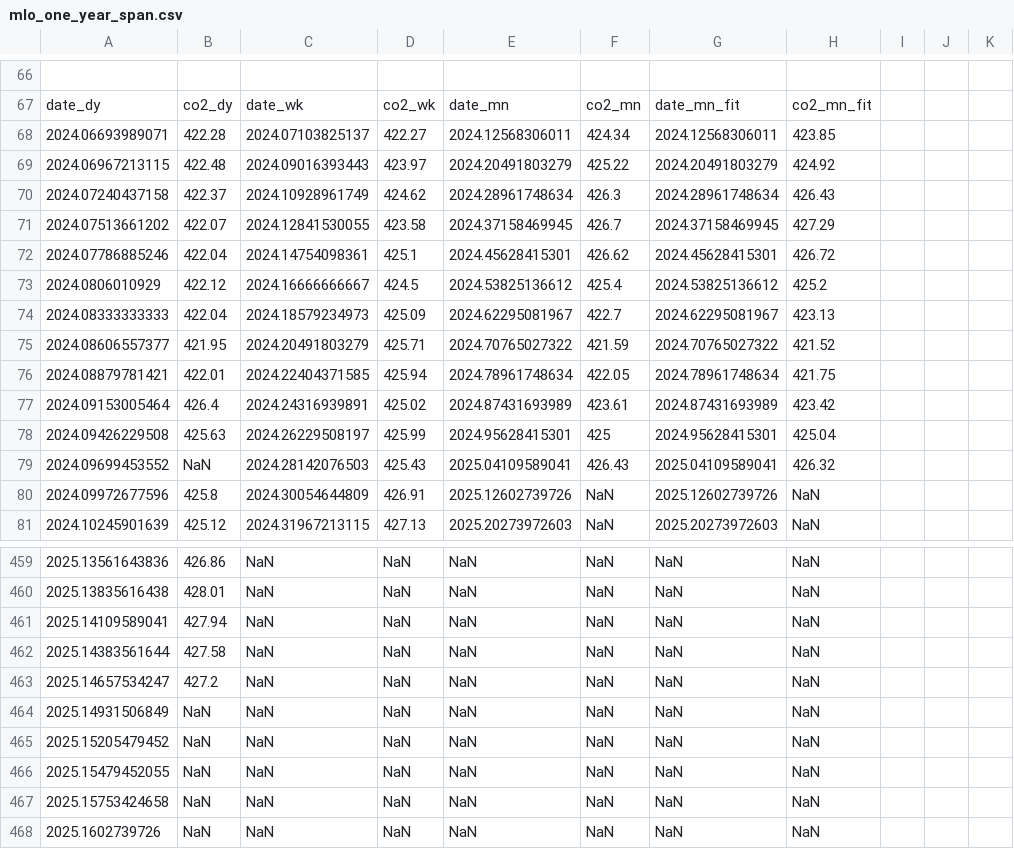
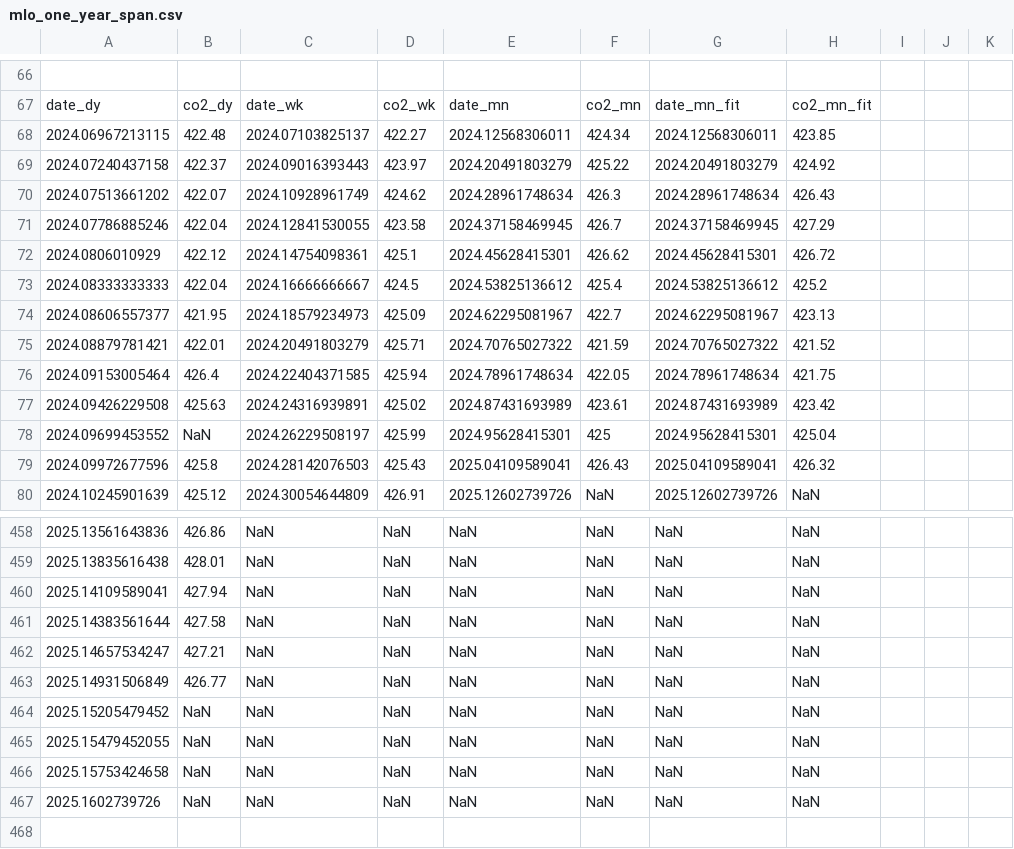
Before and after one commit to sio-co2o2/keelingcurve_notebooks, a CSV file: preliminary_data/mlo/mlo_one_year_span.csv, drawn as a sheet; only a part is shown, gaps mark what is left out; the diff covers the shown part only.

Commit message:
Update data on 2025-02-25T20:14:22Z

```diff
--- a/preliminary_data/mlo/mlo_one_year_span.csv
+++ b/preliminary_data/mlo/mlo_one_year_span.csv
@@ -69,15 +69,14 @@
 date_dy,co2_dy,date_wk,co2_wk,date_mn,co2_mn,date_mn_fit,co2_mn_fit
-2024.06693989071,422.28,2024.07103825137,422.27,2024.12568306011,424.34,2024.12568306011,423.85
-2024.06967213115,422.48,2024.09016393443,423.97,2024.20491803279,425.22,2024.20491803279,424.92
-2024.07240437158,422.37,2024.10928961749,424.62,2024.28961748634,426.3,2024.28961748634,426.43
-2024.07513661202,422.07,2024.12841530055,423.58,2024.37158469945,426.7,2024.37158469945,427.29
-2024.07786885246,422.04,2024.14754098361,425.1,2024.45628415301,426.62,2024.45628415301,426.72
-2024.0806010929,422.12,2024.16666666667,424.5,2024.53825136612,425.4,2024.53825136612,425.2
-2024.08333333333,422.04,2024.18579234973,425.09,2024.62295081967,422.7,2024.62295081967,423.13
-2024.08606557377,421.95,2024.20491803279,425.71,2024.70765027322,421.59,2024.70765027322,421.52
-2024.08879781421,422.01,2024.22404371585,425.94,2024.78961748634,422.05,2024.78961748634,421.75
-2024.09153005464,426.4,2024.24316939891,425.02,2024.87431693989,423.61,2024.87431693989,423.42
-2024.09426229508,425.63,2024.26229508197,425.99,2024.95628415301,425,2024.95628415301,425.04
-2024.09699453552,NaN,2024.28142076503,425.43,2025.04109589041,426.43,2025.04109589041,426.32
-2024.09972677596,425.8,2024.30054644809,426.91,2025.12602739726,NaN,2025.12602739726,NaN
-2024.10245901639,425.12,2024.31967213115,427.13,2025.20273972603,NaN,2025.20273972603,NaN
+2024.06967213115,422.48,2024.07103825137,422.27,2024.12568306011,424.34,2024.12568306011,423.85
+2024.07240437158,422.37,2024.09016393443,423.97,2024.20491803279,425.22,2024.20491803279,424.92
+2024.07513661202,422.07,2024.10928961749,424.62,2024.28961748634,426.3,2024.28961748634,426.43
+2024.07786885246,422.04,2024.12841530055,423.58,2024.37158469945,426.7,2024.37158469945,427.29
+2024.0806010929,422.12,2024.14754098361,425.1,2024.45628415301,426.62,2024.45628415301,426.72
+2024.08333333333,422.04,2024.16666666667,424.5,2024.53825136612,425.4,2024.53825136612,425.2
+2024.08606557377,421.95,2024.18579234973,425.09,2024.62295081967,422.7,2024.62295081967,423.13
+2024.08879781421,422.01,2024.20491803279,425.71,2024.70765027322,421.59,2024.70765027322,421.52
+2024.09153005464,426.4,2024.22404371585,425.94,2024.78961748634,422.05,2024.78961748634,421.75
+2024.09426229508,425.63,2024.24316939891,425.02,2024.87431693989,423.61,2024.87431693989,423.42
+2024.09699453552,NaN,2024.26229508197,425.99,2024.95628415301,425,2024.95628415301,425.04
+2024.09972677596,425.8,2024.28142076503,425.43,2025.04109589041,426.43,2025.04109589041,426.32
+2024.10245901639,425.12,2024.30054644809,426.91,2025.12602739726,NaN,2025.12602739726,NaN
@@ -464,4 +463,4 @@ date_dy,co2_dy,date_wk,co2_wk,date_mn,co2_mn,date_mn_fit,co2_mn_fit
 2025.14383561644,427.58,NaN,NaN,NaN,NaN,NaN,NaN
-2025.14657534247,427.2,NaN,NaN,NaN,NaN,NaN,NaN
-2025.14931506849,NaN,NaN,NaN,NaN,NaN,NaN,NaN
+2025.14657534247,427.21,NaN,NaN,NaN,NaN,NaN,NaN
+2025.14931506849,426.77,NaN,NaN,NaN,NaN,NaN,NaN
 2025.15205479452,NaN,NaN,NaN,NaN,NaN,NaN,NaN
```
Also changed, not shown: 86 edited cells elsewhere in this file, preliminary_data/mlo/mlo_full_record_now_span.csv, preliminary_data/mlo/mlo_one_month_span.csv, 2 other files.
